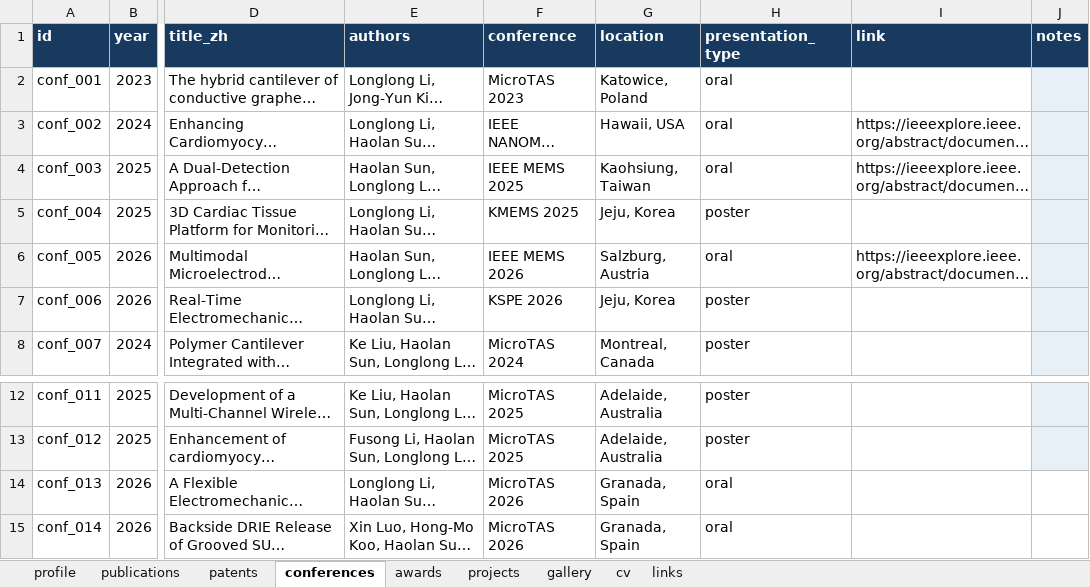
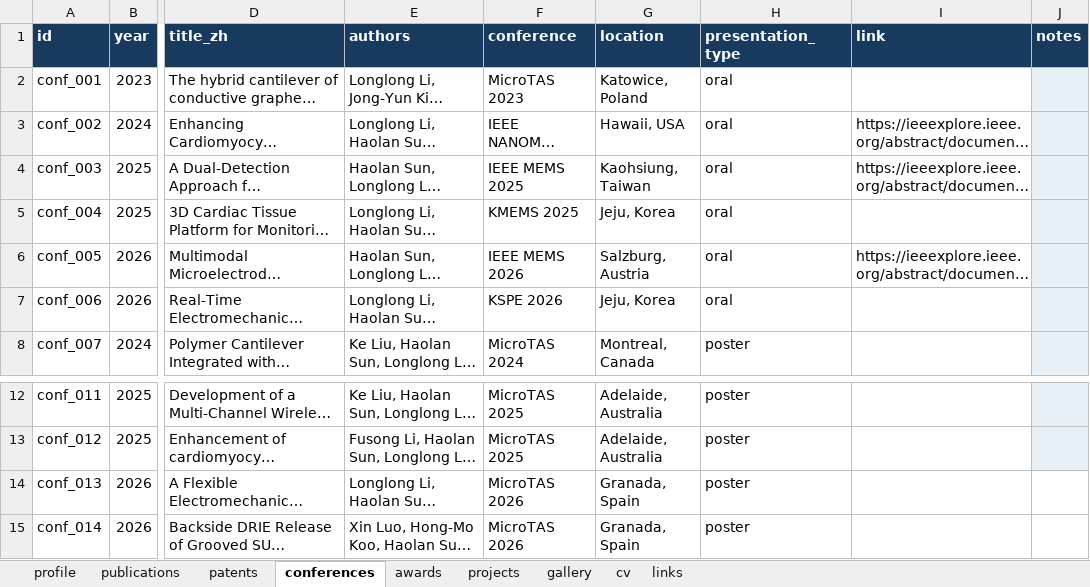
Before and after one commit to Longlong-Li-00/longlong, an Excel workbook: data/website_content.xlsx, sheet conferences, drawn as a sheet; only a part is shown, gaps mark what is left out; long unchanged cells end in …; values as stored, in another font and other column widths than the file's, no borders; table styles not drawn; the diff names each change by its address in the sheet, - before the commit and + after, or states it on an @@ line.

Commit message:
fix: correct conference presentation classifications

```diff
--- a/data/website_content.xlsx (sheet conferences)
+++ b/data/website_content.xlsx (sheet conferences)
-H5 (presentation_type): poster
+H5 (presentation_type): oral
-H7 (presentation_type): poster
+H7 (presentation_type): oral
-H14:H15 (presentation_type): oral
+H14:H15 (presentation_type): poster
```
Also changed, not shown: 5 other files.
